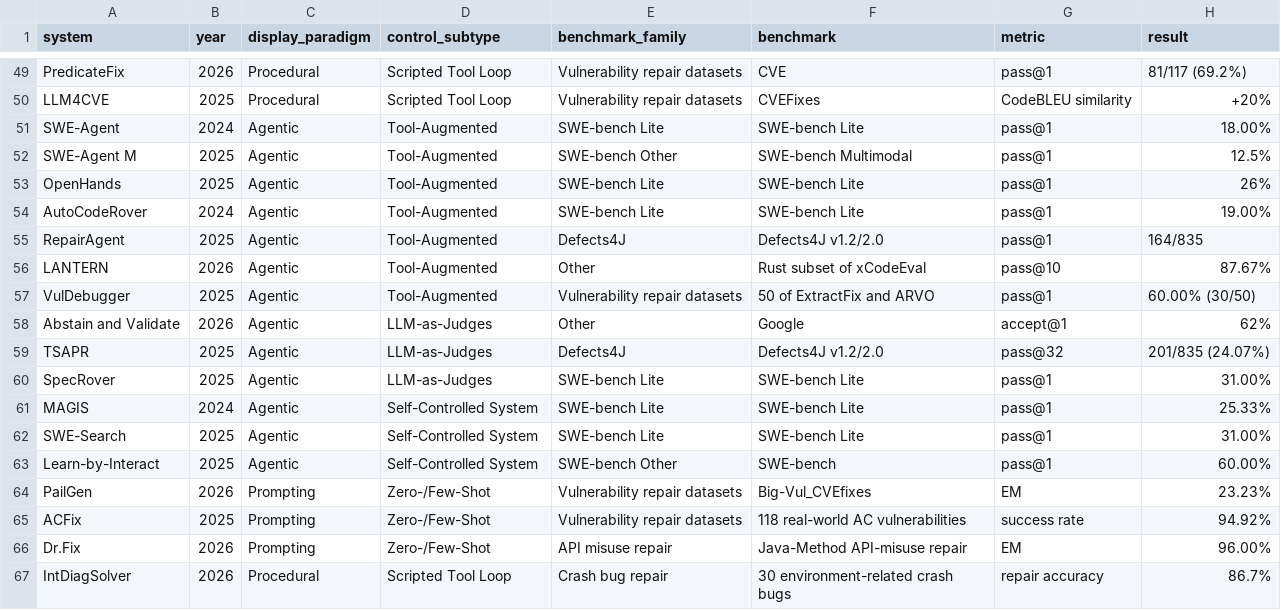
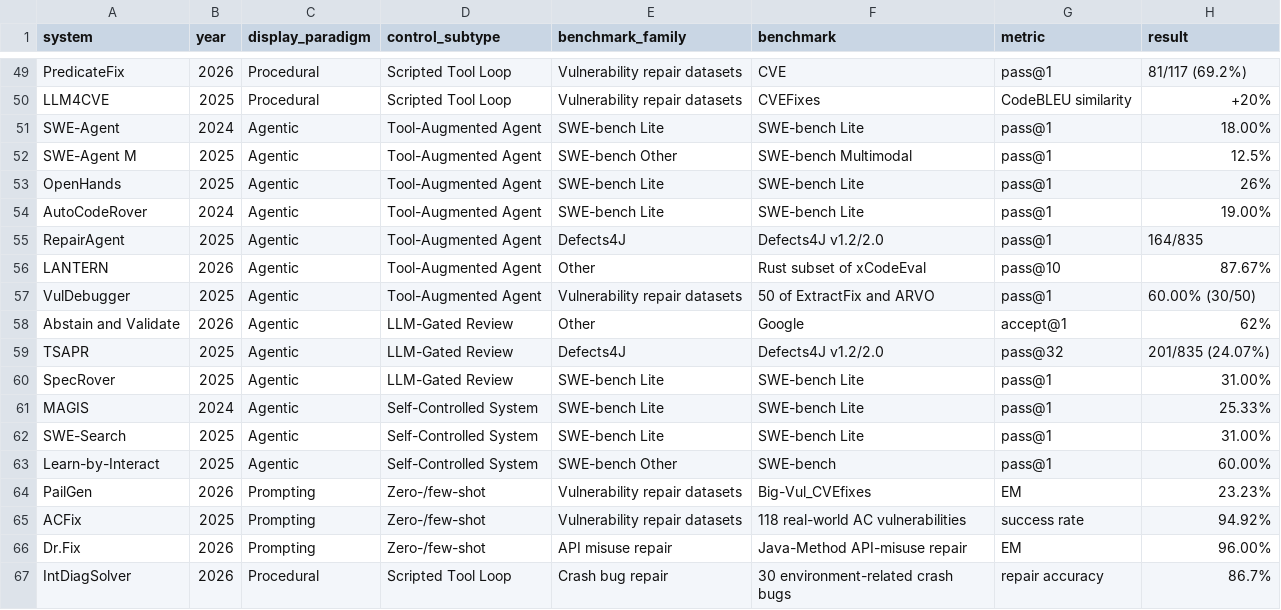
Before and after one commit to GLEAM-Lab/ProgramRepair, a CSV file: artifact/benchmark_protocol_comparability_by_system.csv, drawn as a sheet; only a part is shown, gaps mark what is left out; the diff covers the shown part only; the diff names each change by its address in the sheet, - before the commit and + after, or states it on an @@ line.

```diff
--- a/artifact/benchmark_protocol_comparability_by_system.csv
+++ b/artifact/benchmark_protocol_comparability_by_system.csv
-D51:D57 (control_subtype): Tool-Augmented
+D51:D57 (control_subtype): Tool-Augmented Agent
-D58:D60 (control_subtype): LLM-as-Judges
+D58:D60 (control_subtype): LLM-Gated Review
-D64:D66 (control_subtype): Zero-/Few-Shot
+D64:D66 (control_subtype): Zero-/few-shot
```
Also changed, not shown: 36 edited cells elsewhere in this file, artifact/challenge_evidence_profile.csv, artifact/taxonomy_assignment_audit.csv, 20 other files.
